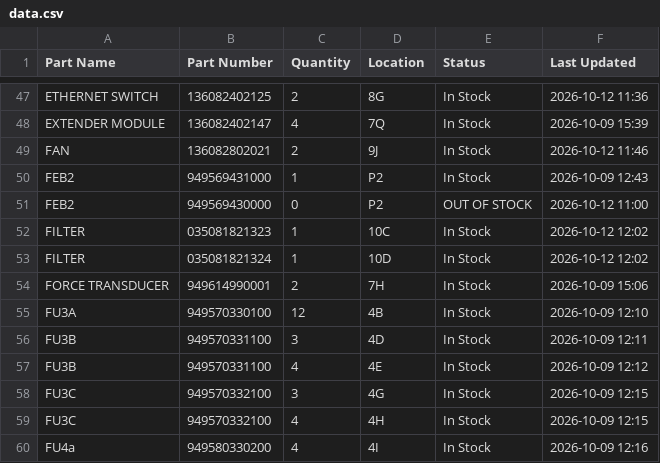
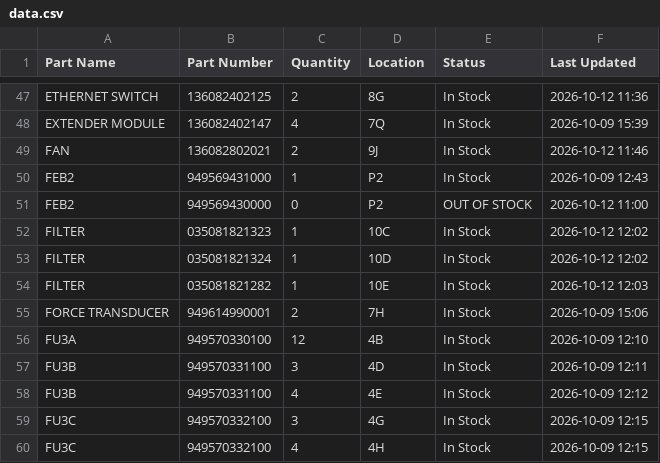
Before and after one commit to salmanaziz859-star/tms-stock, a CSV file: data.csv, drawn as a sheet; only a part is shown, gaps mark what is left out; the shorter side is filled out with more unchanged rows.

Commit message:
Stock update 2026-10-12 12:03

```diff
--- a/data.csv
+++ b/data.csv
@@ -53,2 +53,3 @@ FILTER,035081821323,1,10C,In Stock,2026-10-12 12:02
 FILTER,035081821324,1,10D,In Stock,2026-10-12 12:02
+FILTER,035081821282,1,10E,In Stock,2026-10-12 12:03
 FORCE TRANSDUCER,949614990001,2,7H,In Stock,2026-10-09 15:06
```
Also changed, not shown: 1 other file.
